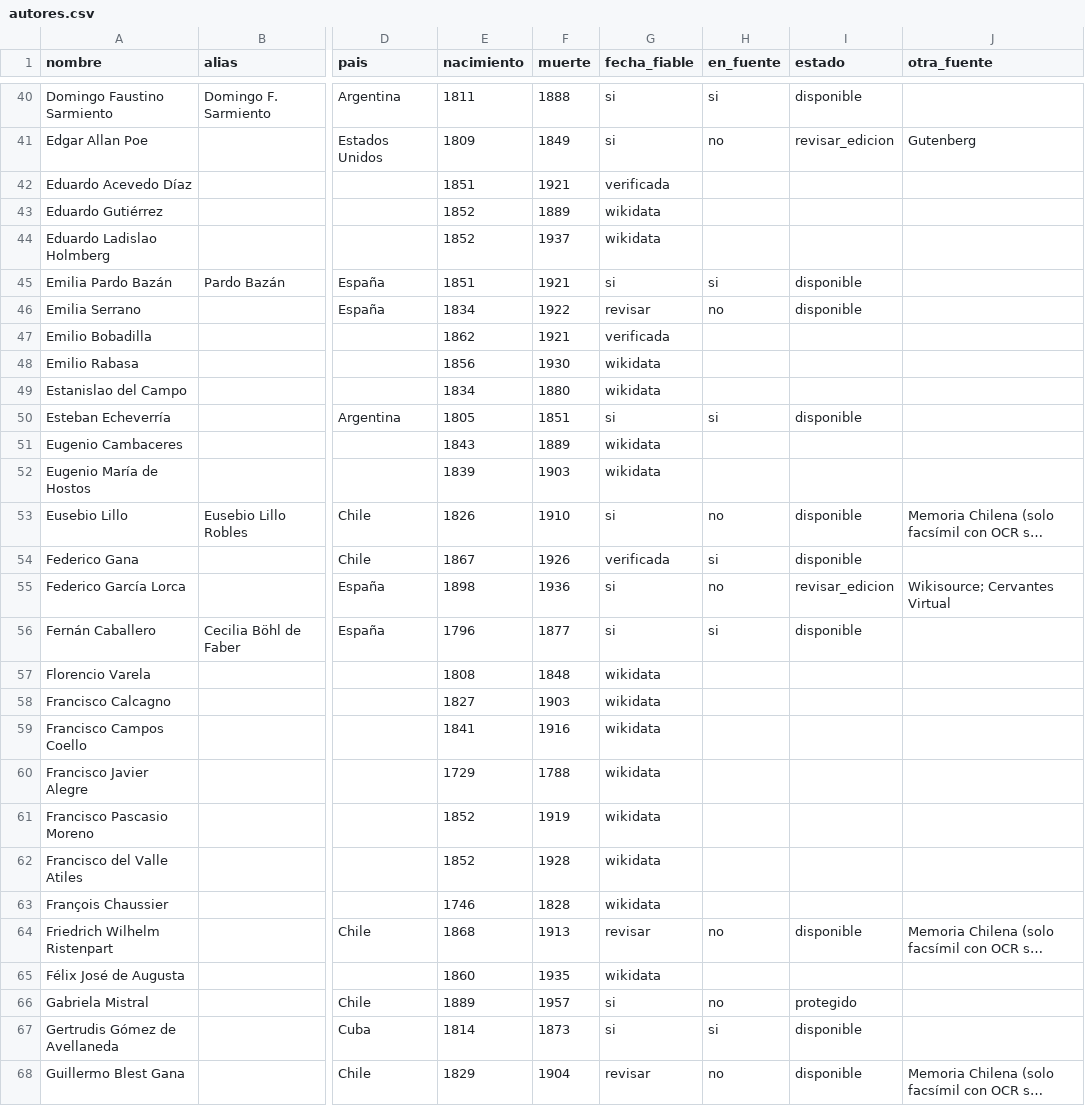
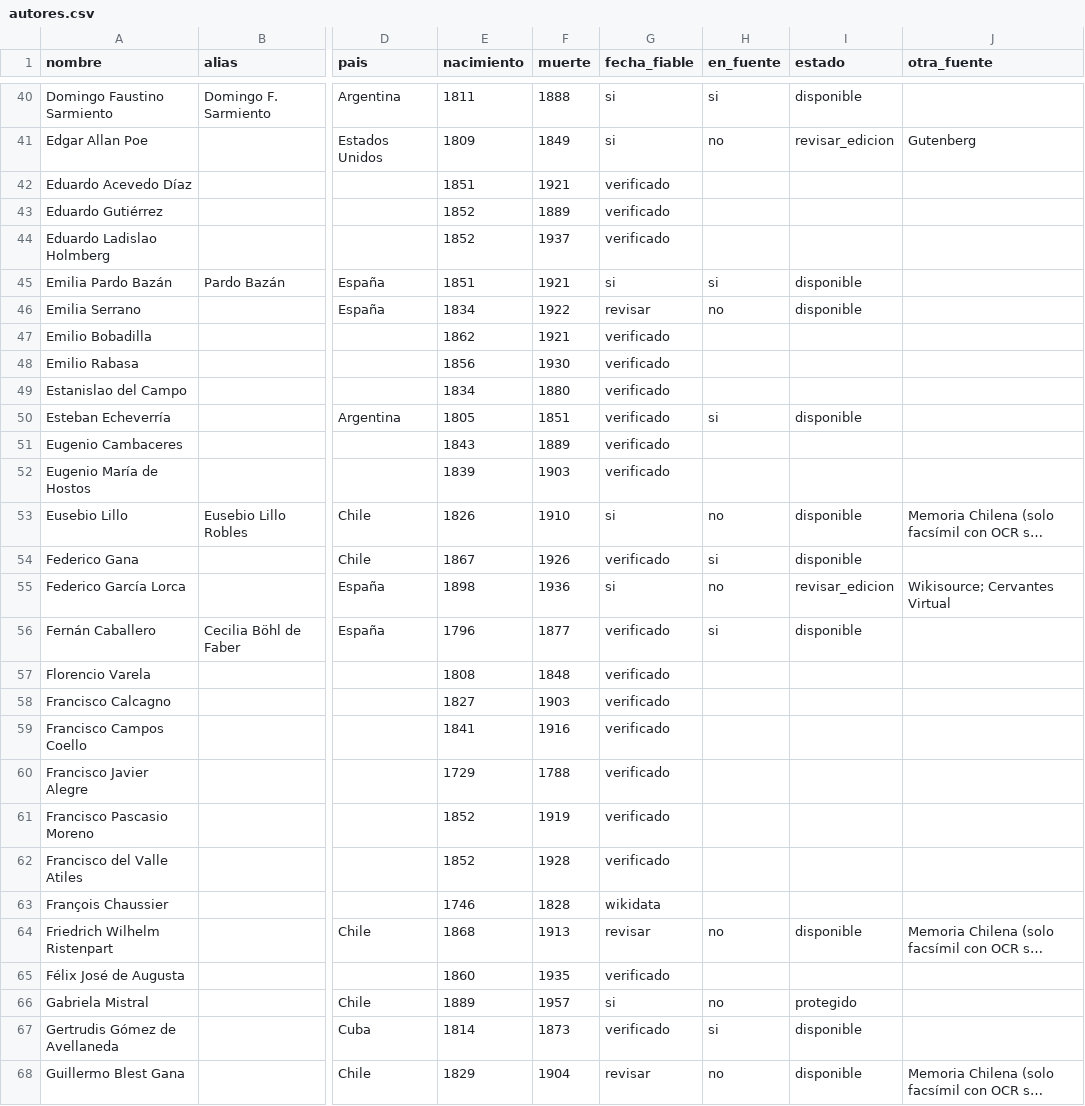
Before and after one commit to rmretamaleso/tintaydatos, a CSV file: autores.csv, drawn as a sheet; only a part is shown, gaps mark what is left out; long unchanged cells end in …; the diff covers the shown part only; the diff names each change by its address in the sheet, - before the commit and + after, or states it on an @@ line.

```diff
--- a/autores.csv
+++ b/autores.csv
-G42 (fecha_fiable): verificada
+G42 (fecha_fiable): verificado
-G43:G44 (fecha_fiable): wikidata
+G43:G44 (fecha_fiable): verificado
-G47 (fecha_fiable): verificada
+G47 (fecha_fiable): verificado
-G48:G49 (fecha_fiable): wikidata
+G48:G49 (fecha_fiable): verificado
-G50 (fecha_fiable): si
+G50 (fecha_fiable): verificado
-G51:G52 (fecha_fiable): wikidata
+G51:G52 (fecha_fiable): verificado
-G54 (fecha_fiable): verificada
+G54 (fecha_fiable): verificado
-G56 (fecha_fiable): si
+G56 (fecha_fiable): verificado
-G57:G62 (fecha_fiable): wikidata
+G57:G62 (fecha_fiable): verificado
-G65 (fecha_fiable): wikidata
+G65 (fecha_fiable): verificado
-G67 (fecha_fiable): si
+G67 (fecha_fiable): verificado
```
Also changed, not shown: 86 edited cells elsewhere in this file, 22 other files.
